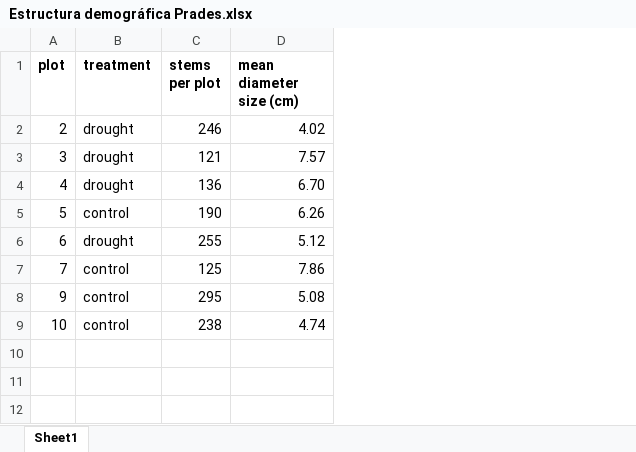
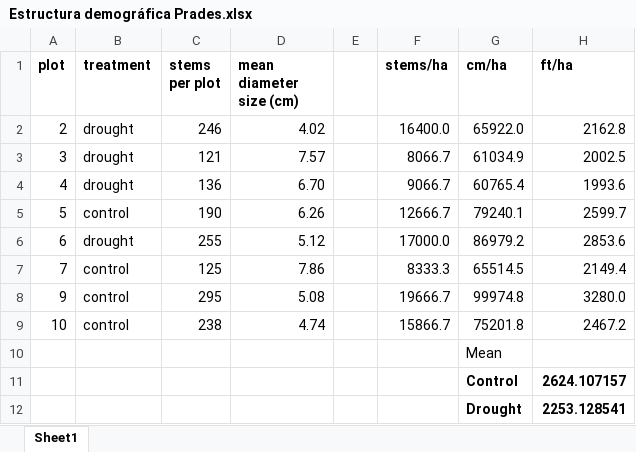
Before and after one commit to Emunozho/Model_Prades, an Excel workbook: Data/Estructura demográfica Prades.xlsx, sheet Sheet1, drawn as a sheet; values as stored, in another font and other column widths than the file's, no borders; the diff names each change by its address in the sheet, - before the commit and + after, or states it on an @@ line.

```diff
--- a/Data/Estructura demográfica Prades.xlsx (sheet Sheet1)
+++ b/Data/Estructura demográfica Prades.xlsx (sheet Sheet1)
+column E, empty
+column F (stems/ha), rows 2-9: 16400.0 | 8066.7 | 9066.7 | 12666.7 | 17000.0 | 8333.3 | 19666.7 | 15866.7
+column G (cm/ha), rows 2-9: 65922.0 | 61034.9 | 60765.4 | 79240.1 | 86979.2 | 65514.5 | 99974.8 | 75201.8
+column H (ft/ha), rows 2-9: 2162.8 | 2002.5 | 1993.6 | 2599.7 | 2853.6 | 2149.4 | 3280.0 | 2467.2
+row 10:  |  |  |  |  |  | Mean
+row 11:  |  |  |  |  |  | Control | 2624.107157
+row 12:  |  |  |  |  |  | Drought | 2253.128541
```
Also changed, not shown: 28 other files.
